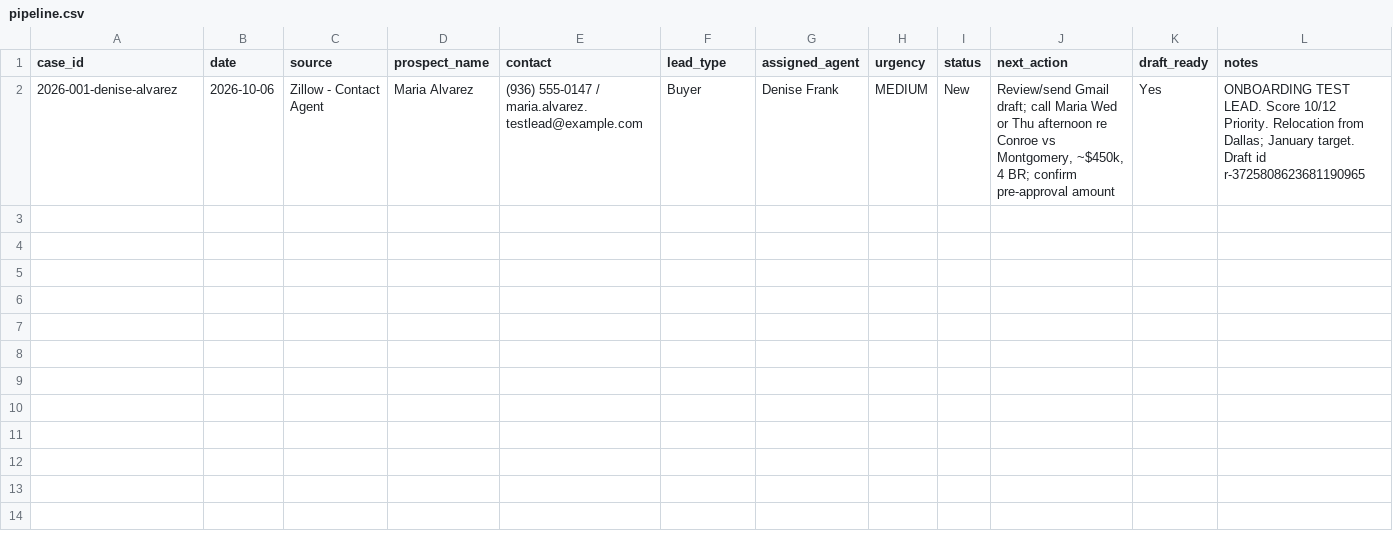
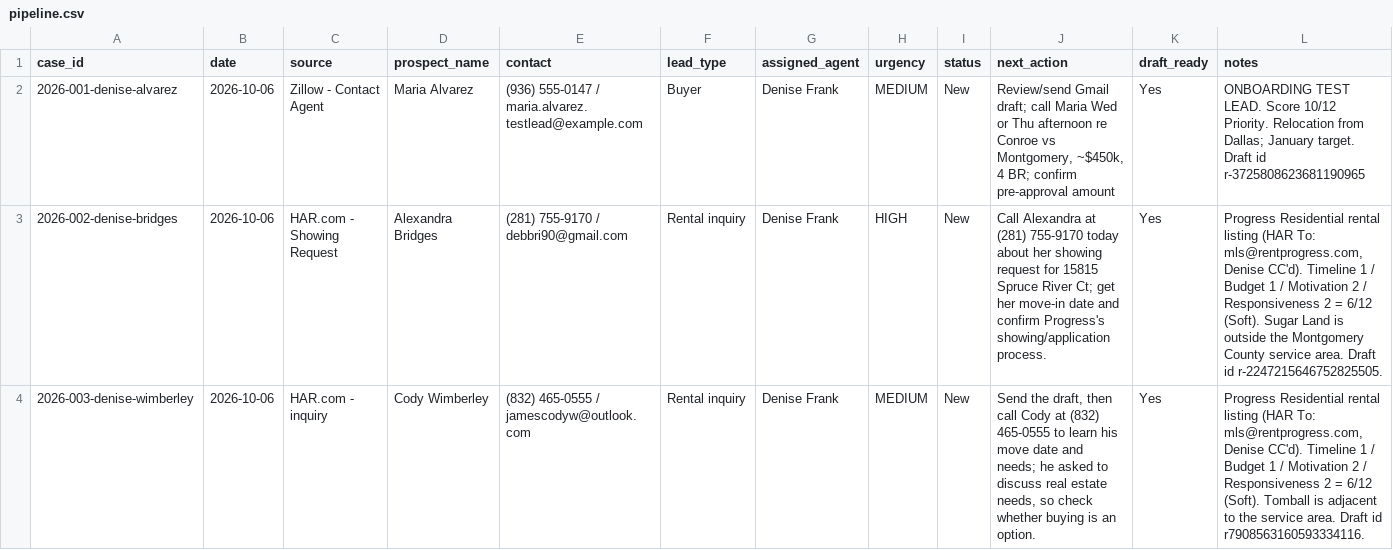
Before and after one commit to deniserenafrank-max/diana-calloway-real-estate-ai, a CSV file: _shared/pipeline.csv, drawn as a sheet; only a part is shown; rows hold the shown columns only; the diff covers the shown part only; the diff names each change by its address in the sheet, - before the commit and + after, or states it on an @@ line.

```diff
--- a/_shared/pipeline.csv
+++ b/_shared/pipeline.csv
+row 3: 2026-002-denise-bridges | 2026-10-06 | HAR.com - Showing Request | Alexandra Bridges | (281) 755-9170 / debbri90@gmail.com | Rental inquiry | Denise Frank | HIGH | New | Call Alexandra at (281) 755-9170 today about her showing request for 15815 Spruce River Ct; get her move-in date and confirm Progress's showing/application process. | Yes | Progress Residential rental listing (HAR To: mls@rentprogress.com, Denise CC'd). Timeline 1 / Budget 1 / Motivation 2 / Responsiveness 2 = 6/12 (Soft). Sugar Land is outside the Montgomery County service area. Draft id r-2247215646752825505.
+row 4: 2026-003-denise-wimberley | 2026-10-06 | HAR.com - inquiry | Cody Wimberley | (832) 465-0555 / jamescodyw@outlook.com | Rental inquiry | Denise Frank | MEDIUM | New | Send the draft, then call Cody at (832) 465-0555 to learn his move date and needs; he asked to discuss real estate needs, so check whether buying is an option. | Yes | Progress Residential rental listing (HAR To: mls@rentprogress.com, Denise CC'd). Timeline 1 / Budget 1 / Motivation 2 / Responsiveness 2 = 6/12 (Soft). Tomball is adjacent to the service area. Draft id r7908563160593334116.
```
Also changed, not shown: 6 added rows elsewhere in this file, 8 other files.
